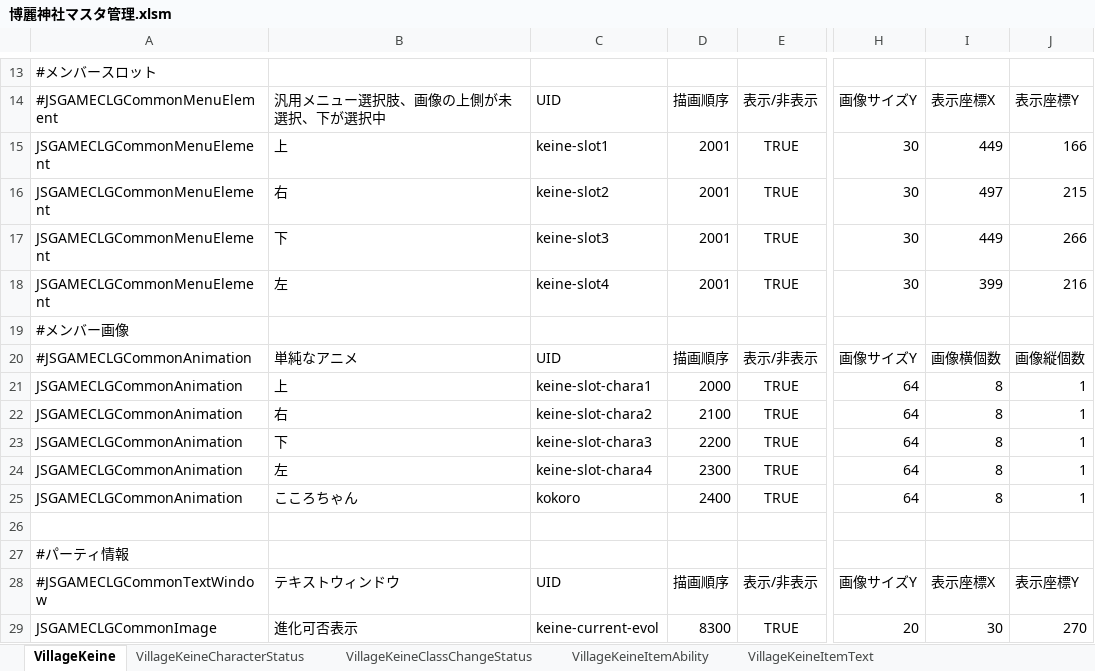
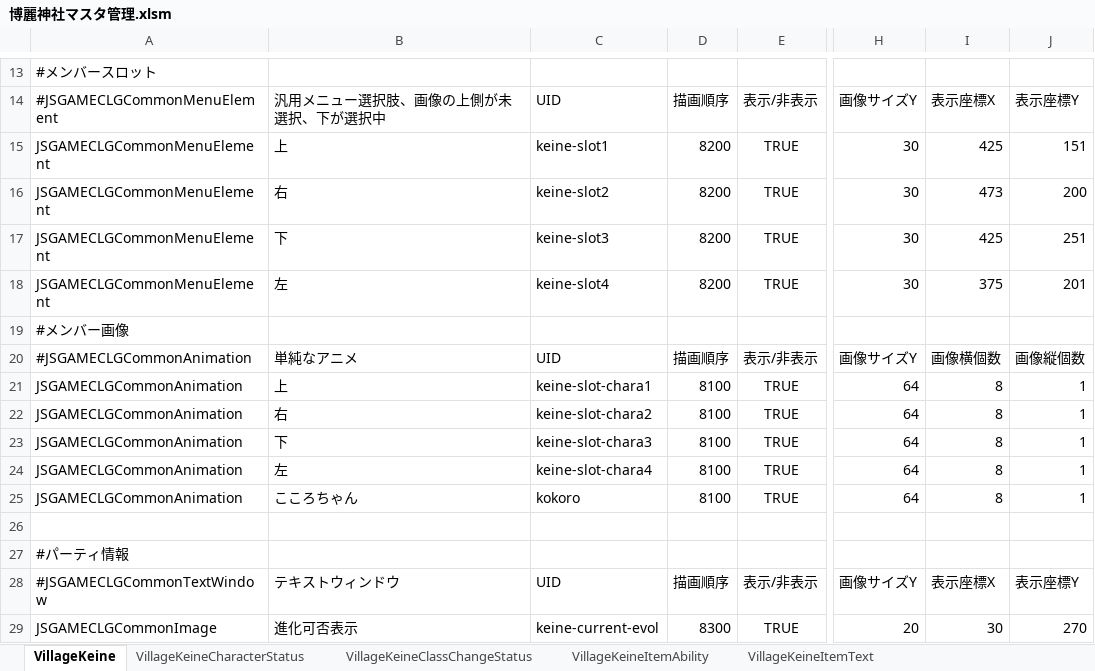
Before and after one commit to javel555/JSTOHO, an Excel workbook: master/disp/village/博麗神社マスタ管理.xlsm, sheet VillageKeine, drawn as a sheet; only a part is shown, gaps mark what is left out; values as stored, in another font and other column widths than the file's, no borders; charts and pictures not drawn; the diff covers the shown part only; the diff names each change by its address in the sheet, - before the commit and + after, or states it on an @@ line.

```diff
--- a/master/disp/village/博麗神社マスタ管理.xlsm (sheet VillageKeine)
+++ b/master/disp/village/博麗神社マスタ管理.xlsm (sheet VillageKeine)
-D15:D18: 2001
+D15:D18: 8200
-I15: 449
+I15: 425
-J15: 166
+J15: 151
-I16: 497
+I16: 473
-J16: 215
+J16: 200
-I17: 449
+I17: 425
-J17: 266
+J17: 251
-I18: 399
+I18: 375
-J18: 216
+J18: 201
-D21: 2000
+D21: 8100
-D22: 2100
+D22: 8100
-D23: 2200
+D23: 8100
-D24: 2300
+D24: 8100
-D25: 2400
+D25: 8100
```
Also changed, not shown: 28 edited cells elsewhere in this sheet, 6 other files.
